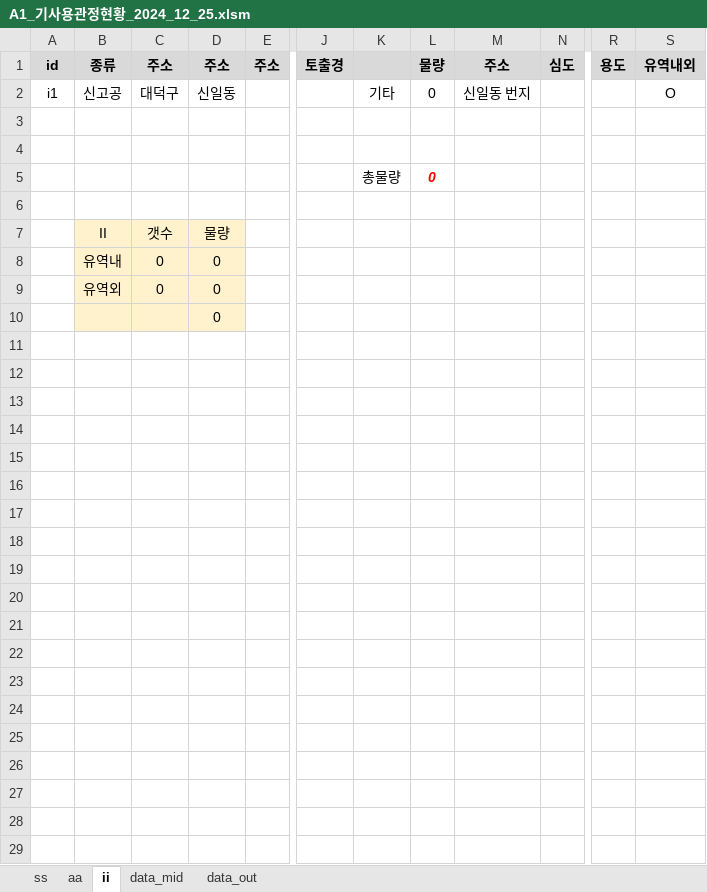
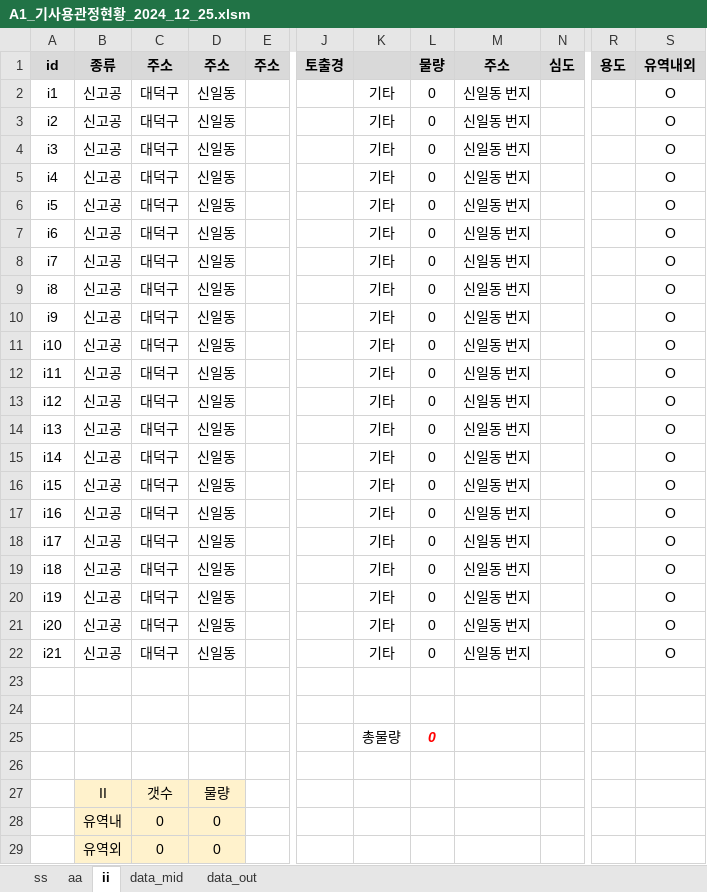
Before and after one commit to ihanseol/02_Excel2, an Excel workbook: 01_Acquifer Pumping Test/02_기사용관정/A1_기사용관정현황_2024_12_25.xlsm, sheet ii, drawn as a sheet; only a part is shown, gaps mark what is left out; the shorter side is filled out with more unchanged rows; values as stored, in another font and other column widths than the file's, no borders; charts and pictures not drawn; rows hold the shown columns only; the diff names each change by its address in the sheet, - before the commit and + after, or states it on an @@ line.

```diff
--- a/01_Acquifer Pumping Test/02_기사용관정/A1_기사용관정현황_2024_12_25.xlsm (sheet ii)
+++ b/01_Acquifer Pumping Test/02_기사용관정/A1_기사용관정현황_2024_12_25.xlsm (sheet ii)
+row 3: i2 | 신고공 | 대덕구 | 신일동 |  |  | 기타 | 0 | 신일동 번지 |  |  | O
+row 4: i3 | 신고공 | 대덕구 | 신일동 |  |  | 기타 | 0 | 신일동 번지 |  |  | O
+row 5: i4 | 신고공 | 대덕구 | 신일동 |  |  | 기타 | 0 | 신일동 번지 |  |  | O
+row 6: i5 | 신고공 | 대덕구 | 신일동 |  |  | 기타 | 0 | 신일동 번지 |  |  | O
+row 7: i6 | 신고공 | 대덕구 | 신일동 |  |  | 기타 | 0 | 신일동 번지 |  |  | O
+row 8: i7 | 신고공 | 대덕구 | 신일동 |  |  | 기타 | 0 | 신일동 번지 |  |  | O
+row 9: i8 | 신고공 | 대덕구 | 신일동 |  |  | 기타 | 0 | 신일동 번지 |  |  | O
+row 10: i9 | 신고공 | 대덕구 | 신일동 |  |  | 기타 | 0 | 신일동 번지 |  |  | O
+row 11: i10 | 신고공 | 대덕구 | 신일동 |  |  | 기타 | 0 | 신일동 번지 |  |  | O
+row 12: i11 | 신고공 | 대덕구 | 신일동 |  |  | 기타 | 0 | 신일동 번지 |  |  | O
+row 13: i12 | 신고공 | 대덕구 | 신일동 |  |  | 기타 | 0 | 신일동 번지 |  |  | O
+row 14: i13 | 신고공 | 대덕구 | 신일동 |  |  | 기타 | 0 | 신일동 번지 |  |  | O
+row 15: i14 | 신고공 | 대덕구 | 신일동 |  |  | 기타 | 0 | 신일동 번지 |  |  | O
+row 16: i15 | 신고공 | 대덕구 | 신일동 |  |  | 기타 | 0 | 신일동 번지 |  |  | O
+row 17: i16 | 신고공 | 대덕구 | 신일동 |  |  | 기타 | 0 | 신일동 번지 |  |  | O
+row 18: i17 | 신고공 | 대덕구 | 신일동 |  |  | 기타 | 0 | 신일동 번지 |  |  | O
+row 19: i18 | 신고공 | 대덕구 | 신일동 |  |  | 기타 | 0 | 신일동 번지 |  |  | O
+row 20: i19 | 신고공 | 대덕구 | 신일동 |  |  | 기타 | 0 | 신일동 번지 |  |  | O
+row 21: i20 | 신고공 | 대덕구 | 신일동 |  |  | 기타 | 0 | 신일동 번지 |  |  | O
+row 22: i21 | 신고공 | 대덕구 | 신일동 |  |  | 기타 | 0 | 신일동 번지 |  |  | O
```
Also changed, not shown: sheet aa, sheet ss, formulas that keep their value, charts or pictures, 11 other files.
